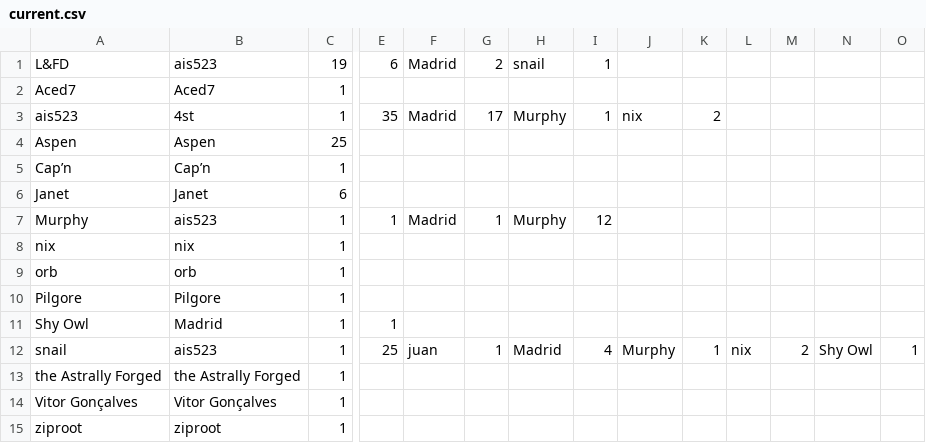
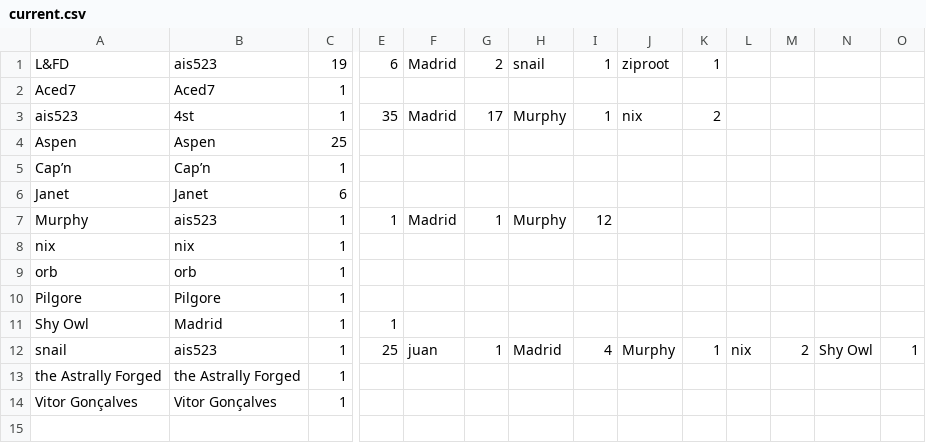
Before and after one commit to AgoraNomic/Collector, a CSV file: current.csv, drawn as a sheet; only a part is shown, gaps mark what is left out; rows hold the shown columns only; the diff names each change by its address in the sheet, - before the commit and + after, or states it on an @@ line.

```diff
--- a/current.csv
+++ b/current.csv
-J1: (empty)
+J1: ziproot
-K1: (empty)
+K1: 1
-row 15: ziproot | ziproot | 1
```
Also changed, not shown: history.csv, 2 other files.
